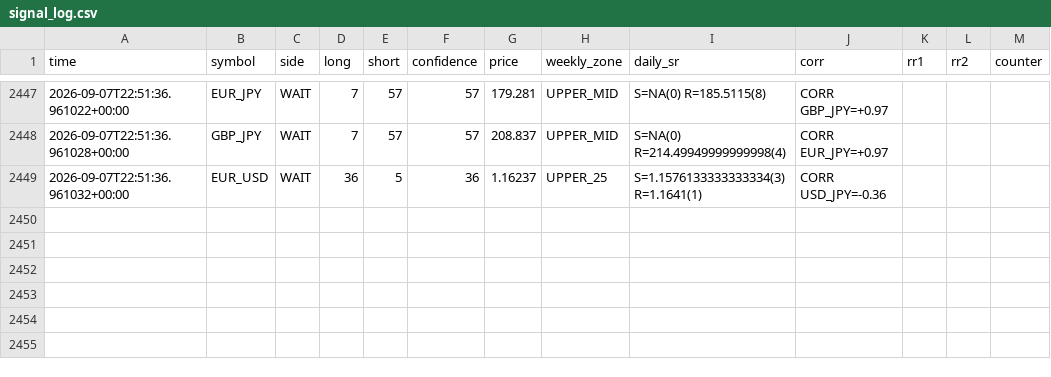
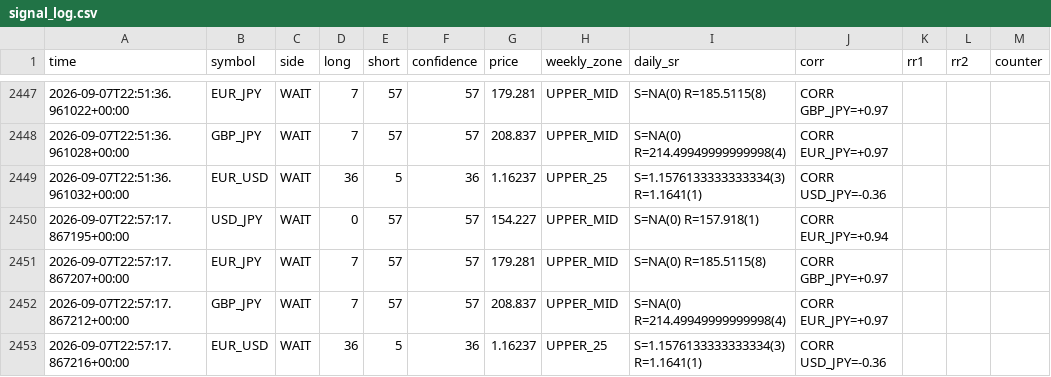
Before and after one commit to 9pf4trk4st-design/shinsum-arare-monitor, a CSV file: fx_state/signal_log.csv, drawn as a sheet; only a part is shown, gaps mark what is left out.

```diff
--- a/fx_state/signal_log.csv
+++ b/fx_state/signal_log.csv
@@ -2449 +2449,5 @@ time,symbol,side,long,short,confidence,price,weekly_zone,daily_sr,corr,rr1,rr2,c
 2026-09-07T22:51:36.961032+00:00,EUR_USD,WAIT,36,5,36,1.16237,UPPER_25,S=1.1576133333333334(3) R=1.1641(1),CORR USD_JPY=-0.36,,,
+2026-09-07T22:57:17.867195+00:00,USD_JPY,WAIT,0,57,57,154.227,UPPER_MID,S=NA(0) R=157.918(1),CORR EUR_JPY=+0.94,,,
+2026-09-07T22:57:17.867207+00:00,EUR_JPY,WAIT,7,57,57,179.281,UPPER_MID,S=NA(0) R=185.5115(8),CORR GBP_JPY=+0.97,,,
+2026-09-07T22:57:17.867212+00:00,GBP_JPY,WAIT,7,57,57,208.837,UPPER_MID,S=NA(0) R=214.49949999999998(4),CORR EUR_JPY=+0.97,,,
+2026-09-07T22:57:17.867216+00:00,EUR_USD,WAIT,36,5,36,1.16237,UPPER_25,S=1.1576133333333334(3) R=1.1641(1),CORR USD_JPY=-0.36,,,
```
Also changed, not shown: 2 other files.
